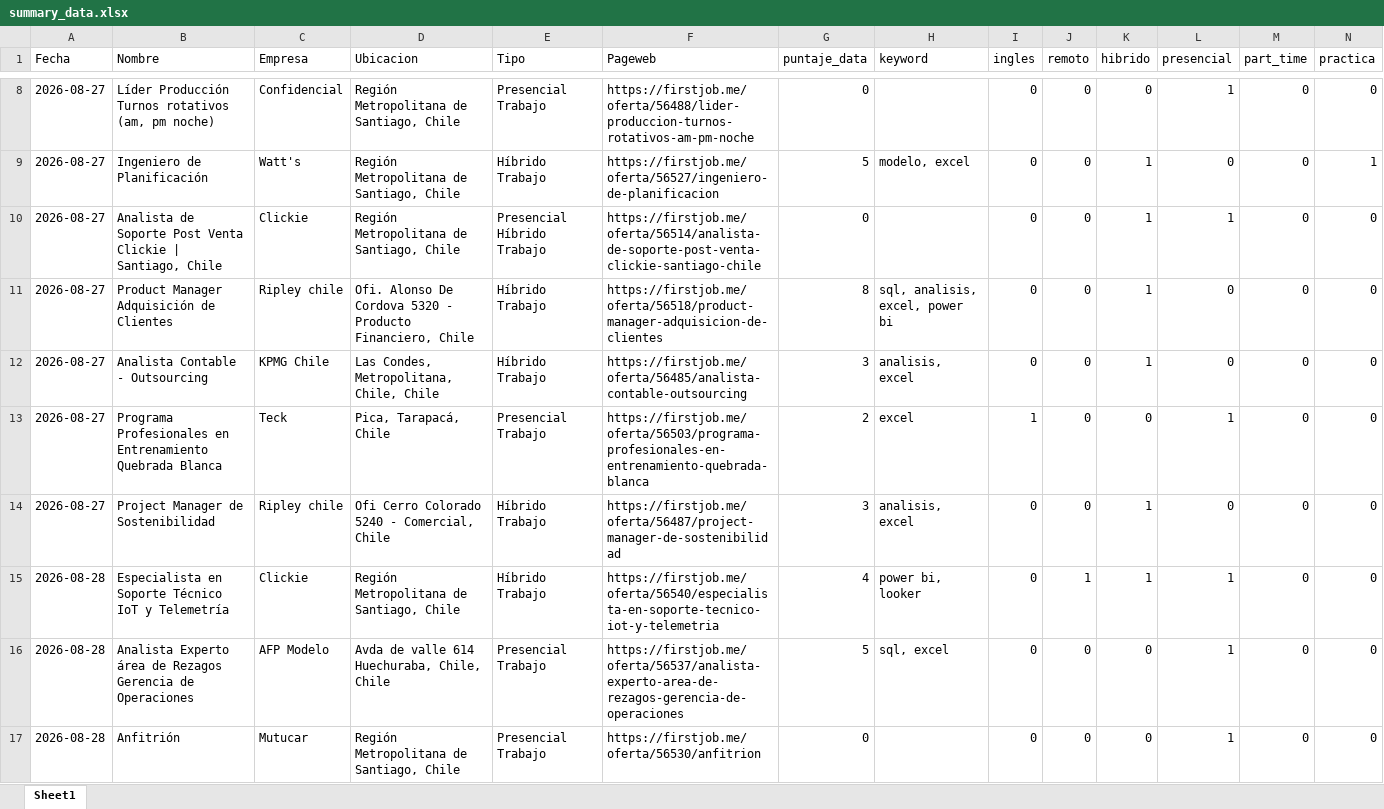
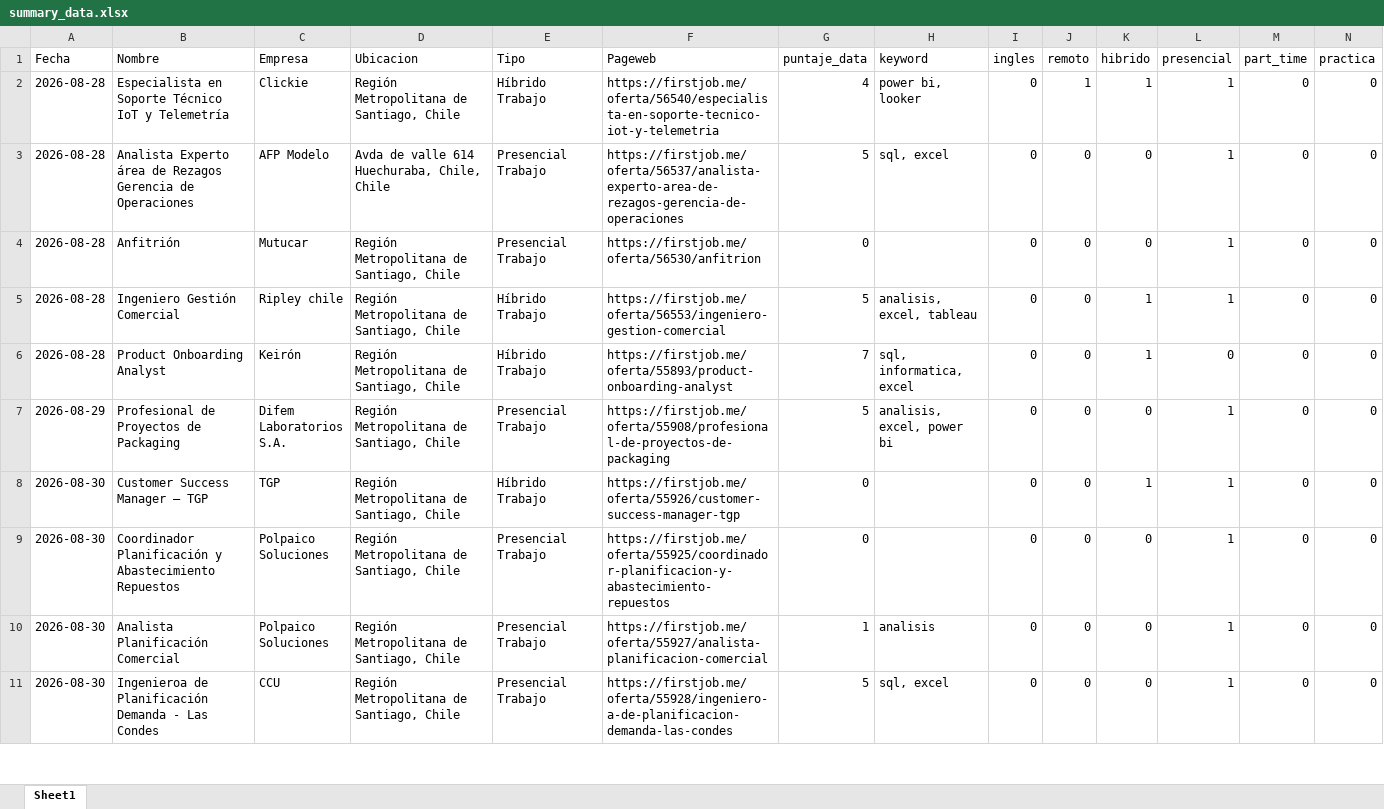
Before and after one commit to IgnOrtega/scraper-firstjob, an Excel workbook: data/first_job/summary_data.xlsx, sheet Sheet1, drawn as a sheet; only a part is shown, gaps mark what is left out; the shorter side is filled out with more unchanged rows; values as stored, in another font and other column widths than the file's, no borders; removed rows and columns are numbered as before the commit, all else as after; rows hold the shown columns only; the diff covers the shown part only; the diff names each change by its address in the sheet, - before the commit and + after, or states it on an @@ line.

```diff
--- a/data/first_job/summary_data.xlsx (sheet Sheet1)
+++ b/data/first_job/summary_data.xlsx (sheet Sheet1)
-row 8: 2026-08-27 | Líder Producción Turnos rotativos (am, pm noche) | Confidencial | Región Metropolitana de Santiago, Chile | Presencial Trabajo | https://firstjob.me/oferta/56488/lider-produccion-turnos-rotativos-am-pm-noche | 0 |  | 0 | 0 | 0 | 1 | 0 | 0
-row 9: 2026-08-27 | Ingeniero de Planificación | Watt's | Región Metropolitana de Santiago, Chile | Híbrido Trabajo | https://firstjob.me/oferta/56527/ingeniero-de-planificacion | 5 | modelo, excel | 0 | 0 | 1 | 0 | 0 | 1
-row 10: 2026-08-27 | Analista de Soporte Post Venta Clickie | Santiago, Chile | Clickie | Región Metropolitana de Santiago, Chile | Presencial Híbrido Trabajo | https://firstjob.me/oferta/56514/analista-de-soporte-post-venta-clickie-santiago-chile | 0 |  | 0 | 0 | 1 | 1 | 0 | 0
-row 11: 2026-08-27 | Product Manager Adquisición de Clientes | Ripley chile | Ofi. Alonso De Cordova 5320 - Producto Financiero, Chile | Híbrido Trabajo | https://firstjob.me/oferta/56518/product-manager-adquisicion-de-clientes | 8 | sql, analisis, excel, power bi | 0 | 0 | 1 | 0 | 0 | 0
-row 12: 2026-08-27 | Analista Contable - Outsourcing | KPMG Chile | Las Condes, Metropolitana, Chile, Chile | Híbrido Trabajo | https://firstjob.me/oferta/56485/analista-contable-outsourcing | 3 | analisis, excel | 0 | 0 | 1 | 0 | 0 | 0
-row 13: 2026-08-27 | Programa Profesionales en Entrenamiento Quebrada Blanca | Teck | Pica, Tarapacá, Chile | Presencial Trabajo | https://firstjob.me/oferta/56503/programa-profesionales-en-entrenamiento-quebrada-blanca | 2 | excel | 1 | 0 | 0 | 1 | 0 | 0
-row 14: 2026-08-27 | Project Manager de Sostenibilidad | Ripley chile | Ofi Cerro Colorado 5240 - Comercial, Chile | Híbrido Trabajo | https://firstjob.me/oferta/56487/project-manager-de-sostenibilidad | 3 | analisis, excel | 0 | 0 | 1 | 0 | 0 | 0
```
Also changed, not shown: 6 added rows and 6 removed rows elsewhere in this sheet, 11 other files.
